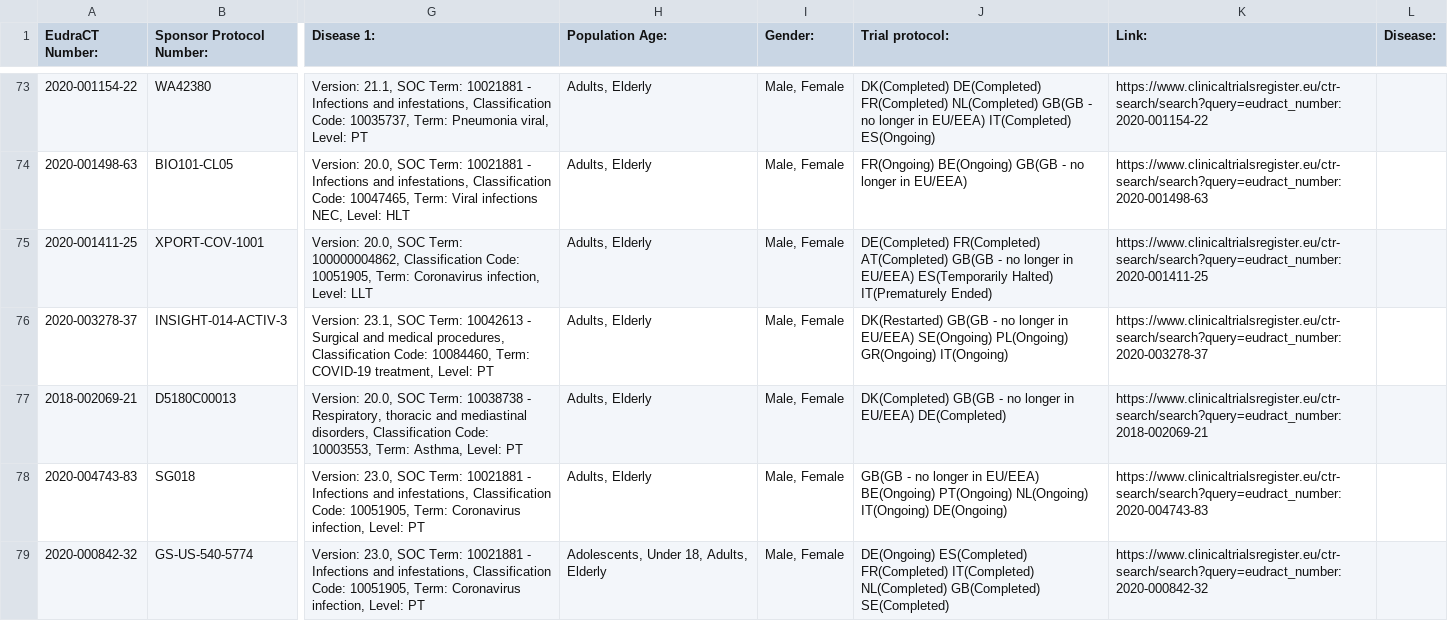
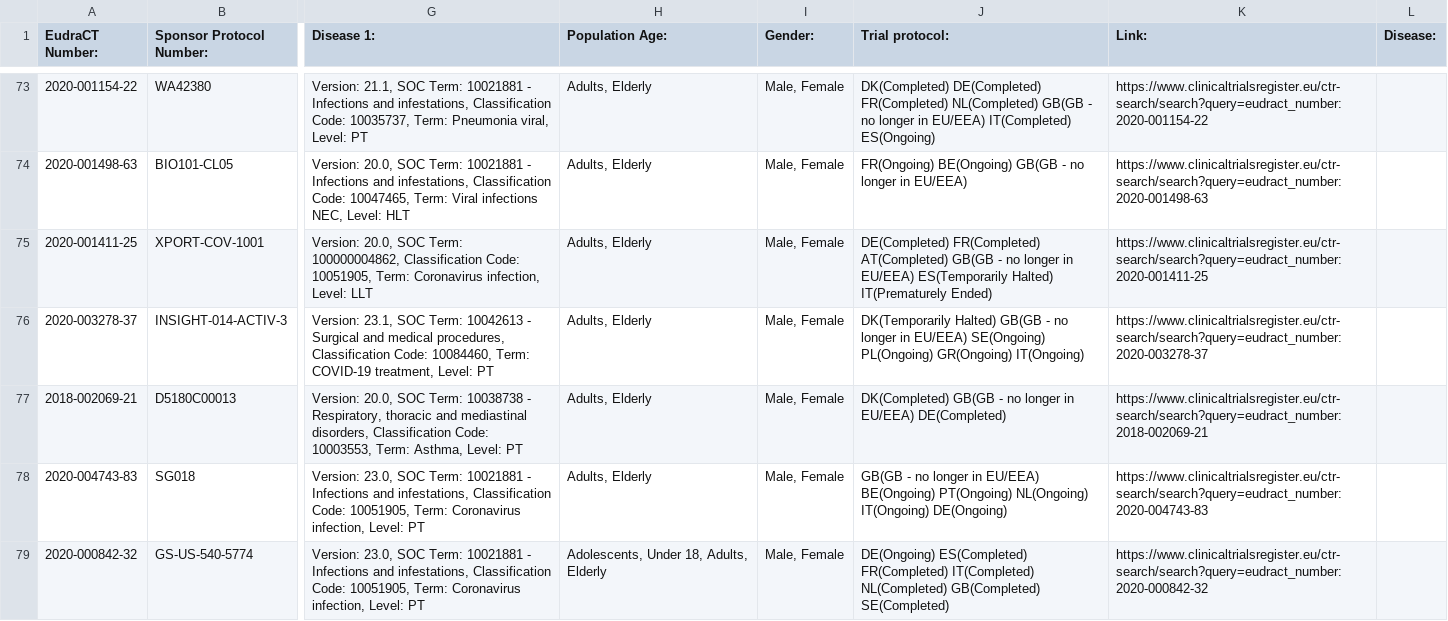
Before and after one commit to mskabirkhan/clinical-trials, a CSV file: data/clinical-trials.csv, drawn as a sheet; only a part is shown, gaps mark what is left out; the diff names each change by its address in the sheet, - before the commit and + after, or states it on an @@ line.

Commit message:
Commit new datasets

```diff
--- a/data/clinical-trials.csv
+++ b/data/clinical-trials.csv
-J76 (Trial protocol:): DK(Restarted) GB(GB -…
+J76 (Trial protocol:): DK(Temporarily Halted) GB(GB -…
```
Also changed, not shown: 3 other files.
